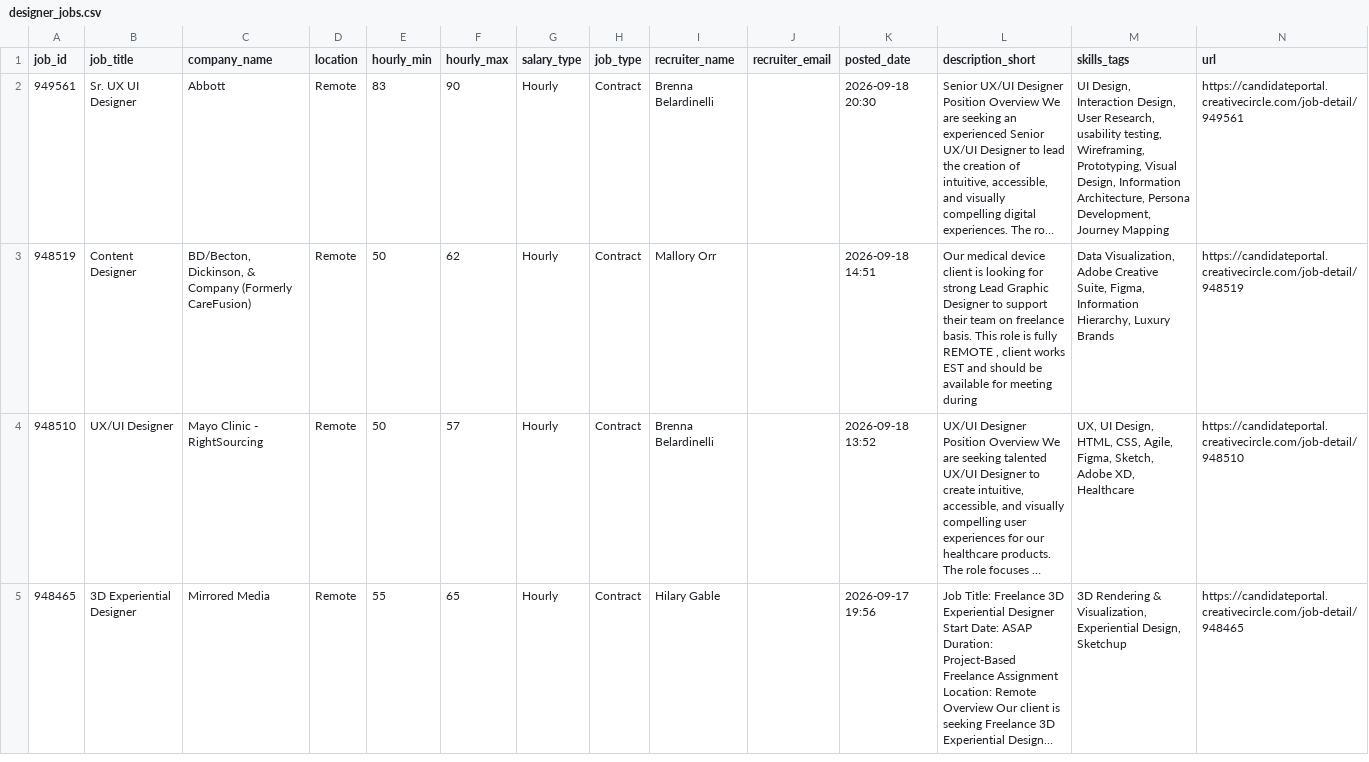
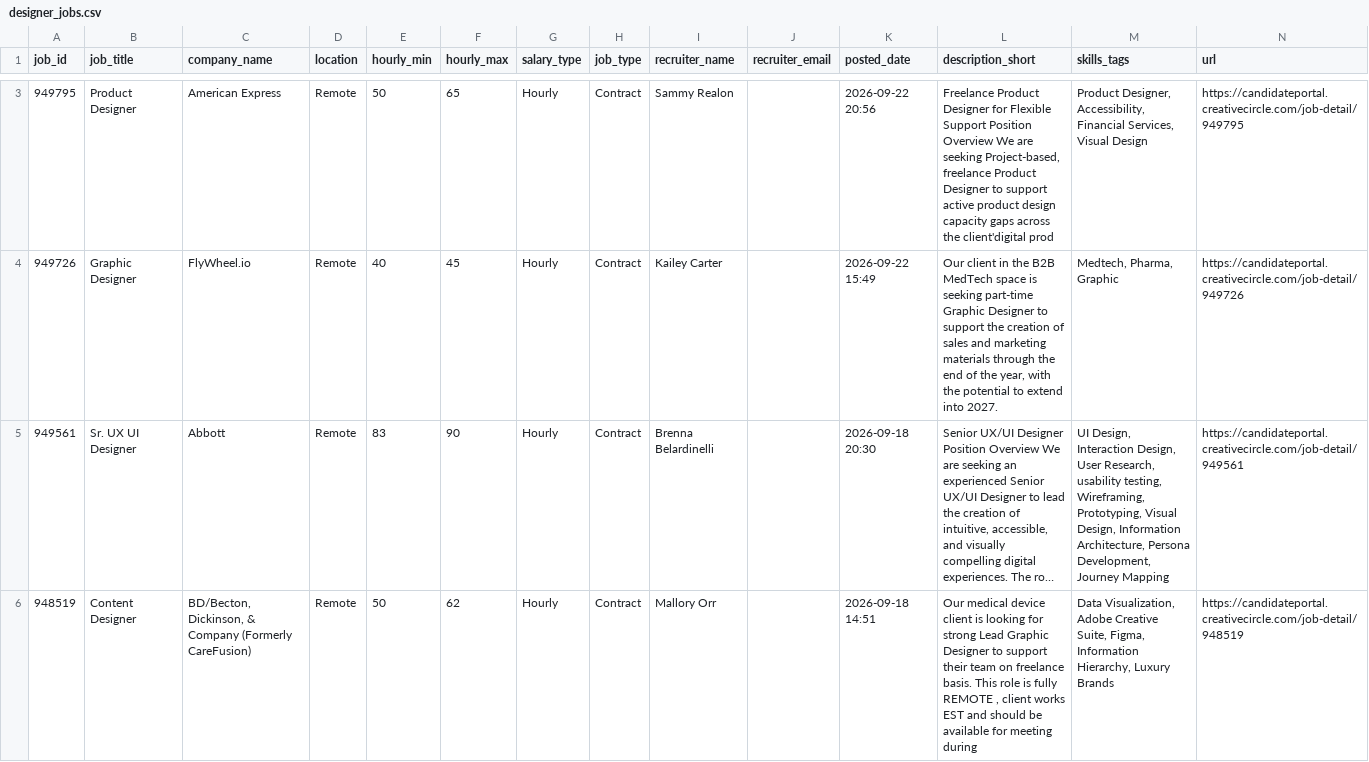
Before and after one commit to zeandroid/JSAuto, a CSV file: data/designer_jobs.csv, drawn as a sheet; only a part is shown, gaps mark what is left out; the shorter side is filled out with more unchanged rows; long unchanged cells end in …; the diff covers the shown part only; the diff names each change by its address in the sheet, - before the commit and + after, or states it on an @@ line.

```diff
--- a/data/designer_jobs.csv
+++ b/data/designer_jobs.csv
+row 3: 949795 | Product Designer | American Express | Remote | 50 | 65 | Hourly | Contract | Sammy Realon |  | 2026-09-22 20:56 | Freelance Product Designer for Flexible Support Position Overview We are seeking Project-based, freelance Product Designer to support active product design capacity gaps across the client'digital prod | Product Designer, Accessibility, Financial Services, Visual Design | https://candidateportal.creativecircle.com/job-detail/949795
+row 4: 949726 | Graphic Designer | FlyWheel.io | Remote | 40 | 45 | Hourly | Contract | Kailey Carter |  | 2026-09-22 15:49 | Our client in the B2B MedTech space is seeking part-time Graphic Designer to support the creation of sales and marketing materials through the end of the year, with the potential to extend into 2027. | Medtech, Pharma, Graphic | https://candidateportal.creativecircle.com/job-detail/949726
```
Also changed, not shown: 1 added row elsewhere in this file.
